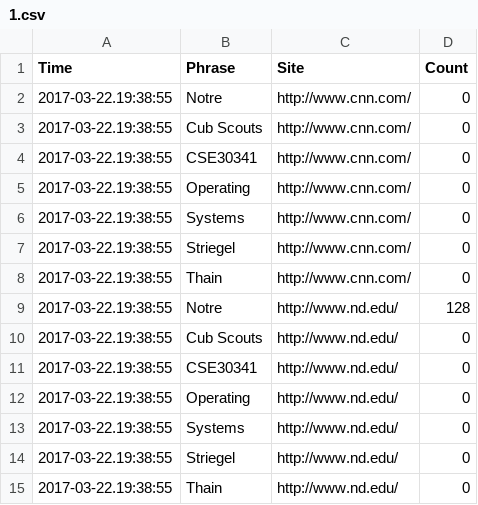
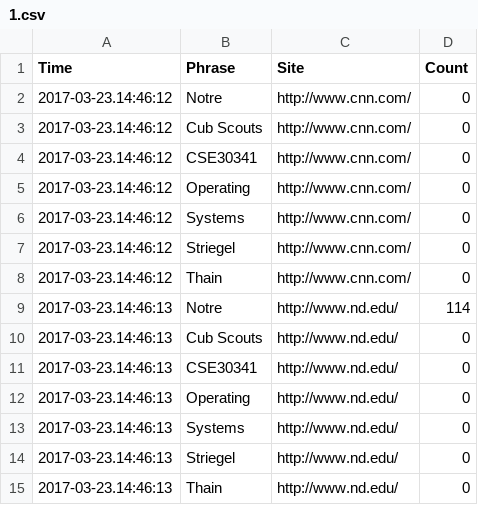
Before and after one commit to yqu1/os_proj4, a CSV file: 1.csv, drawn as a sheet.

```diff
--- a/1.csv
+++ b/1.csv
@@ -1,15 +1,15 @@
 Time,Phrase,Site,Count
-2017-03-22.19:38:55,Notre,http://www.cnn.com/,0
-2017-03-22.19:38:55,Cub Scouts,http://www.cnn.com/,0
-2017-03-22.19:38:55,CSE30341,http://www.cnn.com/,0
-2017-03-22.19:38:55,Operating,http://www.cnn.com/,0
-2017-03-22.19:38:55,Systems,http://www.cnn.com/,0
-2017-03-22.19:38:55,Striegel,http://www.cnn.com/,0
-2017-03-22.19:38:55,Thain,http://www.cnn.com/,0
-2017-03-22.19:38:55,Notre,http://www.nd.edu/,128
-2017-03-22.19:38:55,Cub Scouts,http://www.nd.edu/,0
-2017-03-22.19:38:55,CSE30341,http://www.nd.edu/,0
-2017-03-22.19:38:55,Operating,http://www.nd.edu/,0
-2017-03-22.19:38:55,Systems,http://www.nd.edu/,0
-2017-03-22.19:38:55,Striegel,http://www.nd.edu/,0
-2017-03-22.19:38:55,Thain,http://www.nd.edu/,0
+2017-03-23.14:46:12,Notre,http://www.cnn.com/,0
+2017-03-23.14:46:12,Cub Scouts,http://www.cnn.com/,0
+2017-03-23.14:46:12,CSE30341,http://www.cnn.com/,0
+2017-03-23.14:46:12,Operating,http://www.cnn.com/,0
+2017-03-23.14:46:12,Systems,http://www.cnn.com/,0
+2017-03-23.14:46:12,Striegel,http://www.cnn.com/,0
+2017-03-23.14:46:12,Thain,http://www.cnn.com/,0
+2017-03-23.14:46:13,Notre,http://www.nd.edu/,114
+2017-03-23.14:46:13,Cub Scouts,http://www.nd.edu/,0
+2017-03-23.14:46:13,CSE30341,http://www.nd.edu/,0
+2017-03-23.14:46:13,Operating,http://www.nd.edu/,0
+2017-03-23.14:46:13,Systems,http://www.nd.edu/,0
+2017-03-23.14:46:13,Striegel,http://www.nd.edu/,0
+2017-03-23.14:46:13,Thain,http://www.nd.edu/,0
```
Also changed, not shown: 12 other files.
